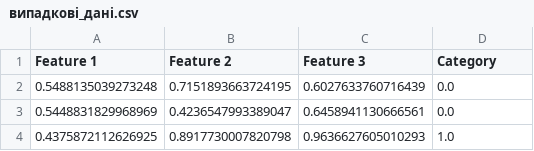
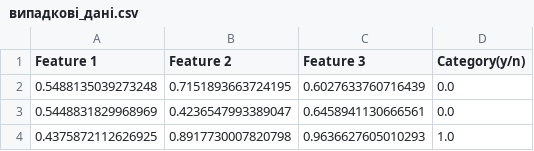
Before and after one commit to AnnaIvn/ml2023, a CSV file: Practices/Practice2/випадкові_дані.csv, drawn as a sheet; only a part is shown.

```diff
--- a/Practices/Practice2/випадкові_дані.csv
+++ b/Practices/Practice2/випадкові_дані.csv
@@ -1,2 +1,2 @@
-Feature 1,Feature 2,Feature 3,Category
+Feature 1,Feature 2,Feature 3,Category(y/n)
 0.5488135039273248,0.7151893663724195,0.6027633760716439,0.0
```
Also changed, not shown: 1 other file.
